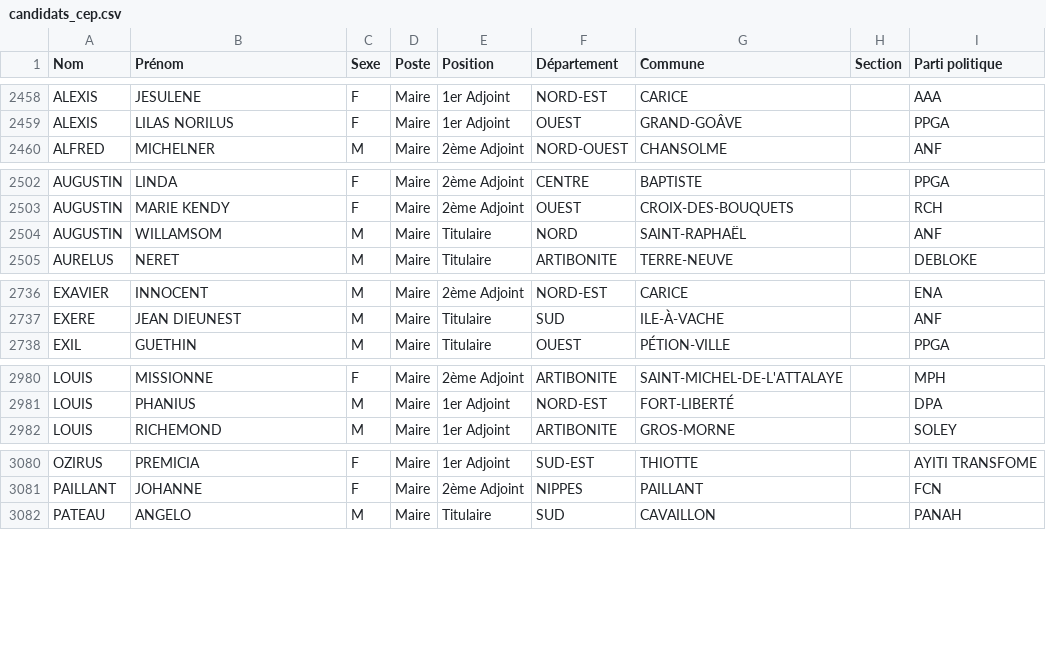
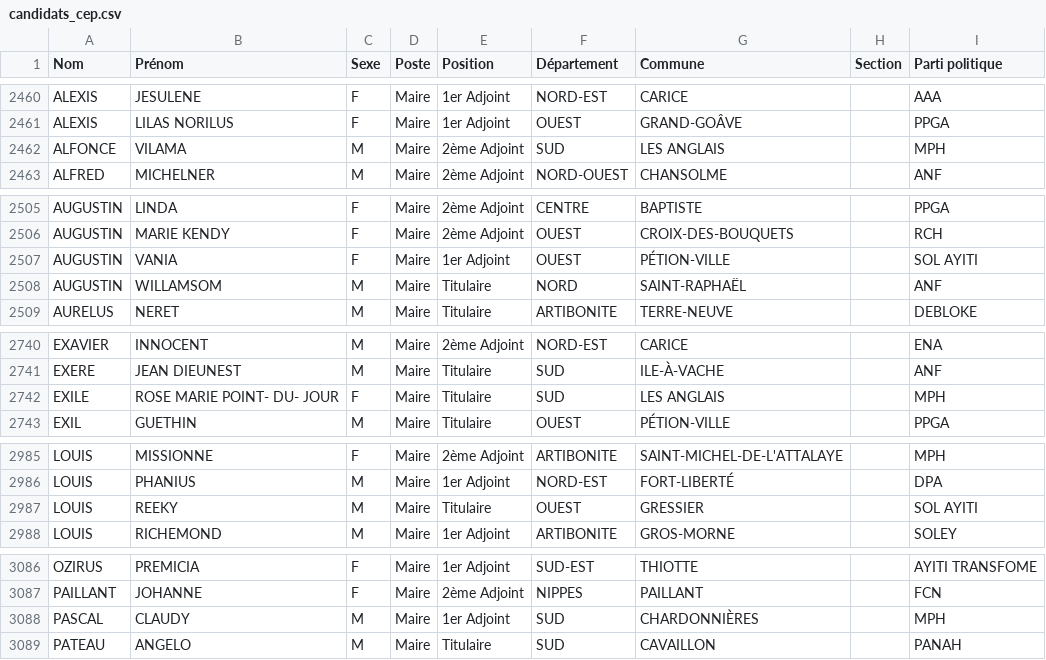
Before and after one commit to ayamr/napvote, a CSV file: data/candidats_cep.csv, drawn as a sheet; only a part is shown, gaps mark what is left out; the diff covers the shown part only; the diff names each change by its address in the sheet, - before the commit and + after, or states it on an @@ line.

```diff
--- a/data/candidats_cep.csv
+++ b/data/candidats_cep.csv
+row 2462: ALFONCE | VILAMA | M | Maire | 2ème Adjoint | SUD | LES ANGLAIS |  | MPH
+row 2507: AUGUSTIN | VANIA | F | Maire | 1er Adjoint | OUEST | PÉTION-VILLE |  | SOL AYITI
+row 2742: EXILE | ROSE MARIE POINT- DU- JOUR | F | Maire | Titulaire | SUD | LES ANGLAIS |  | MPH
+row 2987: LOUIS | REEKY | M | Maire | Titulaire | OUEST | GRESSIER |  | SOL AYITI
+row 3088: PASCAL | CLAUDY | M | Maire | 1er Adjoint | SUD | CHARDONNIÈRES |  | MPH
```
Also changed, not shown: 8 added rows and 4 removed rows elsewhere in this file, 7 other files.
